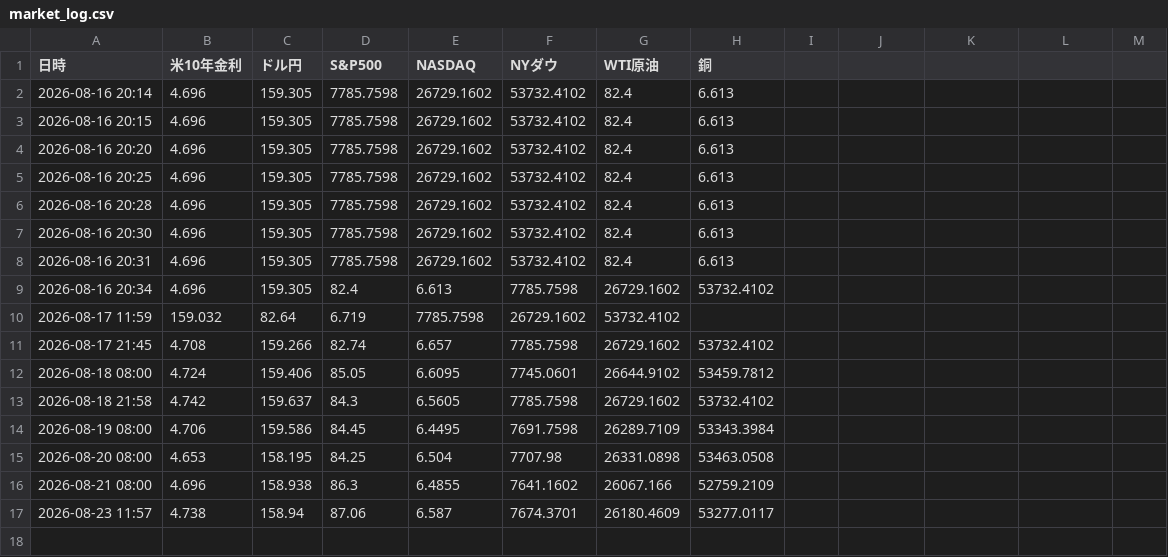
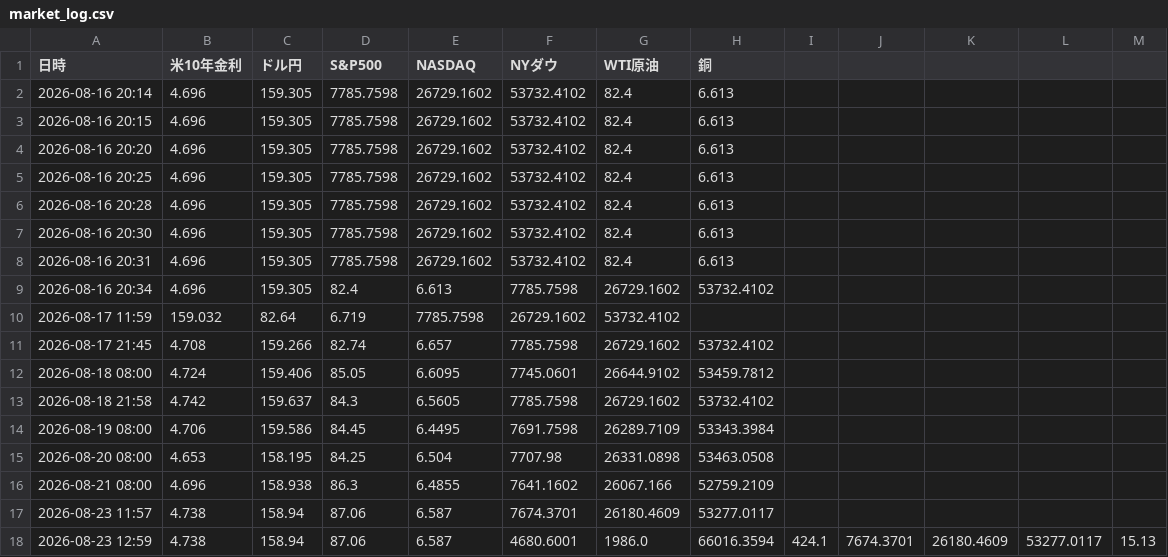
Before and after one commit to koyamaryota2-lang/MarketWatcher, a CSV file: market_log.csv, drawn as a sheet; the diff names each change by its address in the sheet, - before the commit and + after, or states it on an @@ line.

```diff
--- a/market_log.csv
+++ b/market_log.csv
+row 18: 2026-08-23 12:59 | 4.738 | 158.94 | 87.06 | 6.587 | 4680.6001 | 1986.0 | 66016.3594 | 424.1 | 7674.3701 | 26180.4609 | 53277.0117 | 15.13
```
Also changed, not shown: sector_log_jp.csv.
